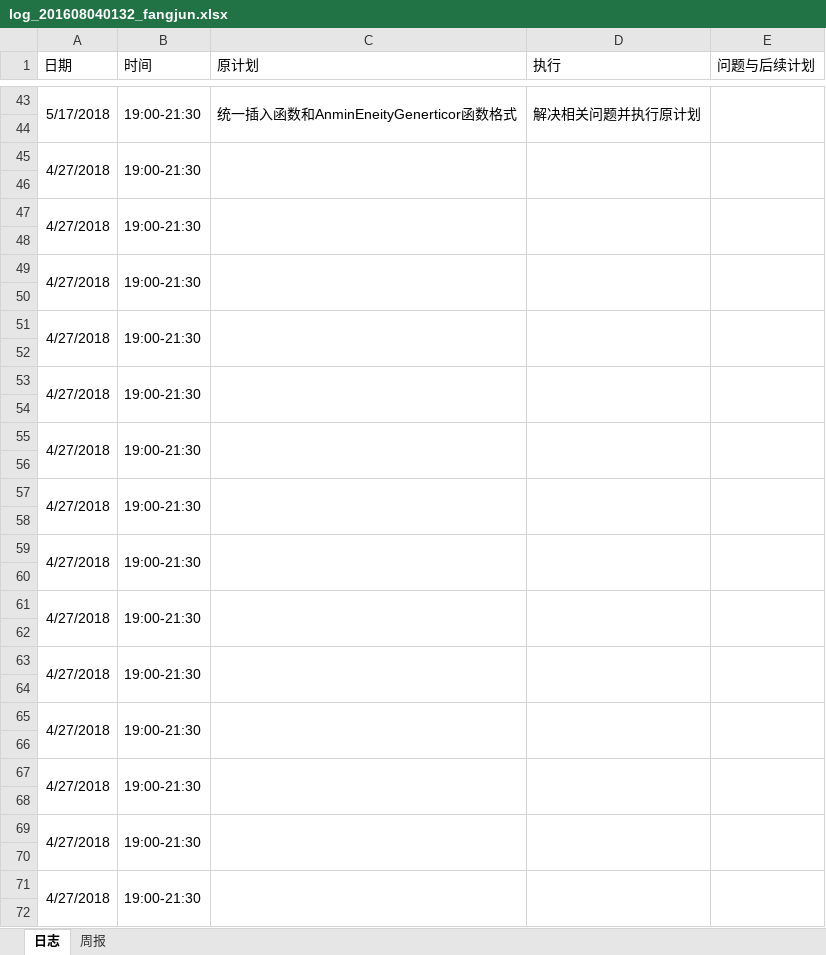
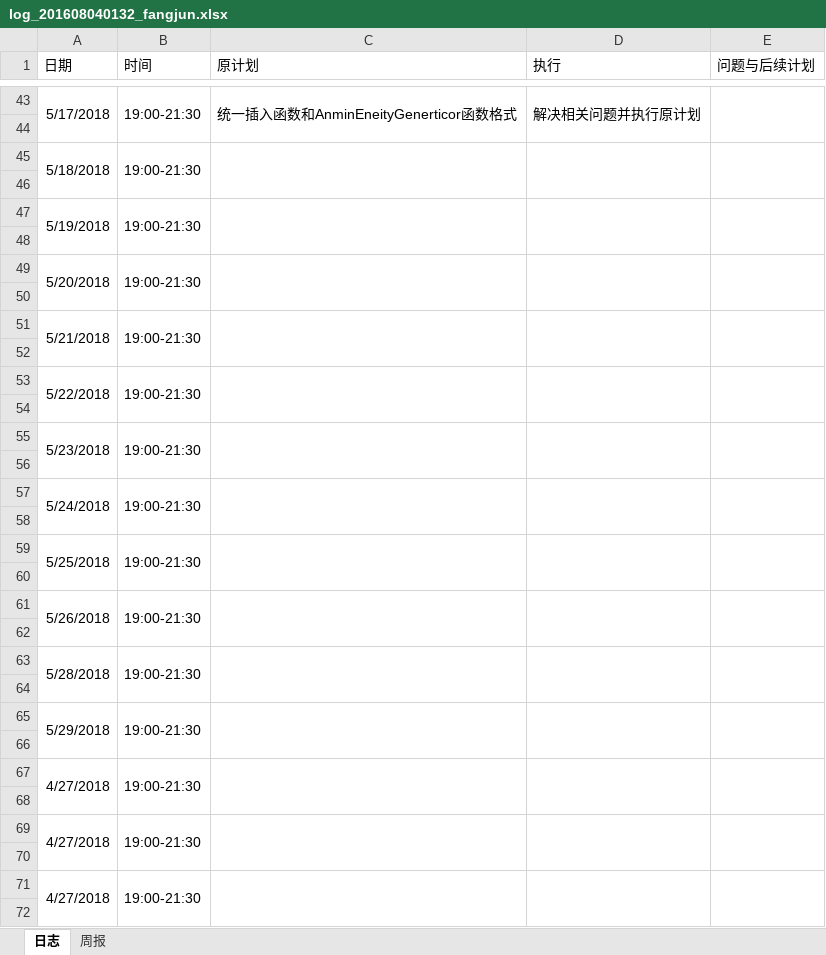
Before and after one commit to rubick123/immortals-s-project, an Excel workbook: awm/doc/log/log_201608040132_fangjun.xlsx, sheet 日志, drawn as a sheet; only a part is shown, gaps mark what is left out; values as stored, in another font and other column widths than the file's, no borders; the diff names each change by its address in the sheet, - before the commit and + after, or states it on an @@ line.

```diff
--- a/awm/doc/log/log_201608040132_fangjun.xlsx (sheet 日志)
+++ b/awm/doc/log/log_201608040132_fangjun.xlsx (sheet 日志)
-A45 (日期): 4/27/2018
+A45 (日期): 5/18/2018
-A47 (日期): 4/27/2018
+A47 (日期): 5/19/2018
-A49 (日期): 4/27/2018
+A49 (日期): 5/20/2018
-A51 (日期): 4/27/2018
+A51 (日期): 5/21/2018
-A53 (日期): 4/27/2018
+A53 (日期): 5/22/2018
-A55 (日期): 4/27/2018
+A55 (日期): 5/23/2018
-A57 (日期): 4/27/2018
+A57 (日期): 5/24/2018
-A59 (日期): 4/27/2018
+A59 (日期): 5/25/2018
-A61 (日期): 4/27/2018
+A61 (日期): 5/26/2018
-A63 (日期): 4/27/2018
+A63 (日期): 5/28/2018
-A65 (日期): 4/27/2018
+A65 (日期): 5/29/2018
```
Also changed, not shown: 4 other files.
